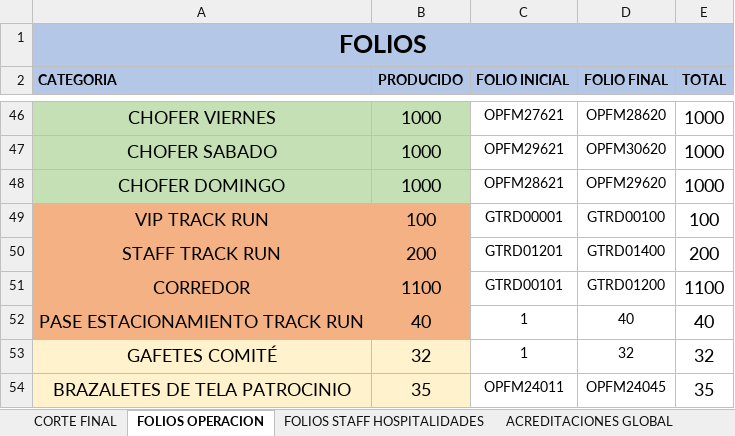
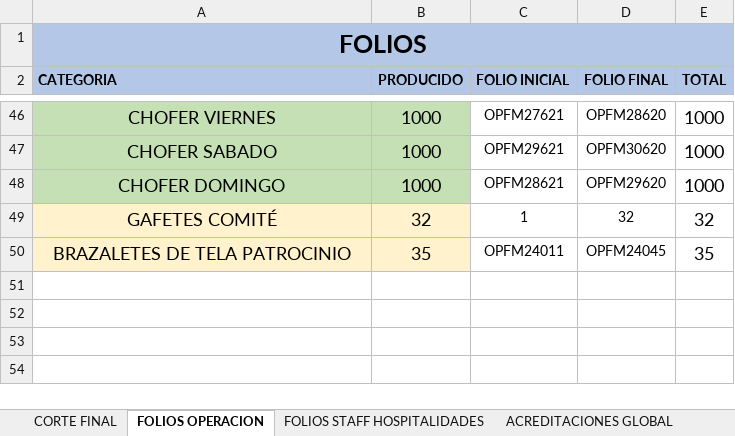
Before and after one commit to Marklord5/Formula-1, an Excel workbook: data/corte-final.xlsx, sheet FOLIOS OPERACION, drawn as a sheet; only a part is shown, gaps mark what is left out; values as stored, in another font and other column widths than the file's, no borders; charts and pictures not drawn; the diff names each change by its address in the sheet, - before the commit and + after, or states it on an @@ line.

Commit message:
Ajusta producido al total de folios de operación
Calcula el KPI de Producido sumando la columna PRODUCIDO de la hoja FOLIOS OPERACION del Corte Final y actualiza la documentación. Los porcentajes de entregado y sobrante siguen basándose en la hoja CORTE FINAL.

```diff
--- a/data/corte-final.xlsx (sheet FOLIOS OPERACION)
+++ b/data/corte-final.xlsx (sheet FOLIOS OPERACION)
-row 49: VIP TRACK RUN | 100 | GTRD00001 | GTRD00100 | 100
-row 50: STAFF TRACK RUN | 200 | GTRD01201 | GTRD01400 | 200
-row 51: CORREDOR | 1100 | GTRD00101 | GTRD01200 | 1100
-row 52: PASE ESTACIONAMIENTO TRACK RUN | 40 | 1 | 40 | 40
```
Also changed, not shown: sheet CORTE FINAL, other sheet tabs, 5 other files.
